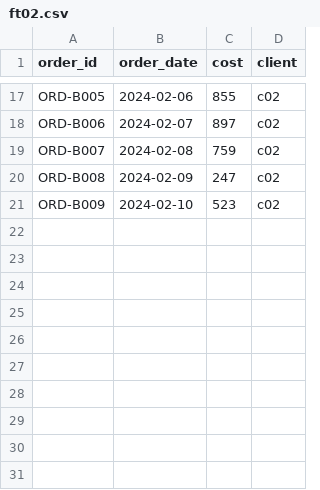
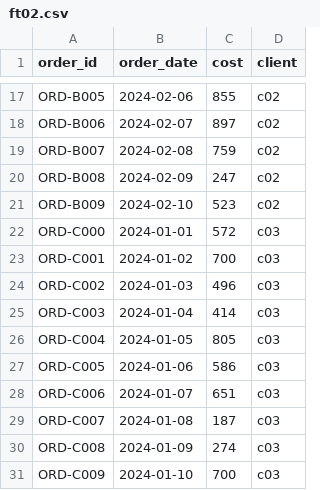
Before and after one commit to ritulchitra/Data-Engineerig-Problems, a CSV file: table_schema_mapping/Output Files/ft02.csv, drawn as a sheet; only a part is shown, gaps mark what is left out; the diff names each change by its address in the sheet, - before the commit and + after, or states it on an @@ line.

Commit message:
N Number Client Test

```diff
--- a/table_schema_mapping/Output Files/ft02.csv
+++ b/table_schema_mapping/Output Files/ft02.csv
+row 22: ORD-C000 | 2024-01-01 | 572 | c03
+row 23: ORD-C001 | 2024-01-02 | 700 | c03
+row 24: ORD-C002 | 2024-01-03 | 496 | c03
+row 25: ORD-C003 | 2024-01-04 | 414 | c03
+row 26: ORD-C004 | 2024-01-05 | 805 | c03
+row 27: ORD-C005 | 2024-01-06 | 586 | c03
+row 28: ORD-C006 | 2024-01-07 | 651 | c03
+row 29: ORD-C007 | 2024-01-08 | 187 | c03
+row 30: ORD-C008 | 2024-01-09 | 274 | c03
+row 31: ORD-C009 | 2024-01-10 | 700 | c03
```
Also changed, not shown: 5 other files.
